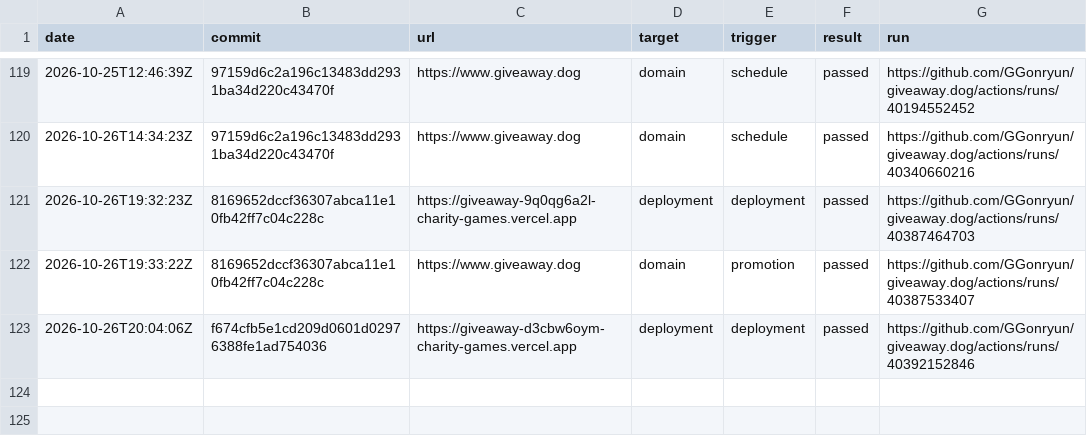
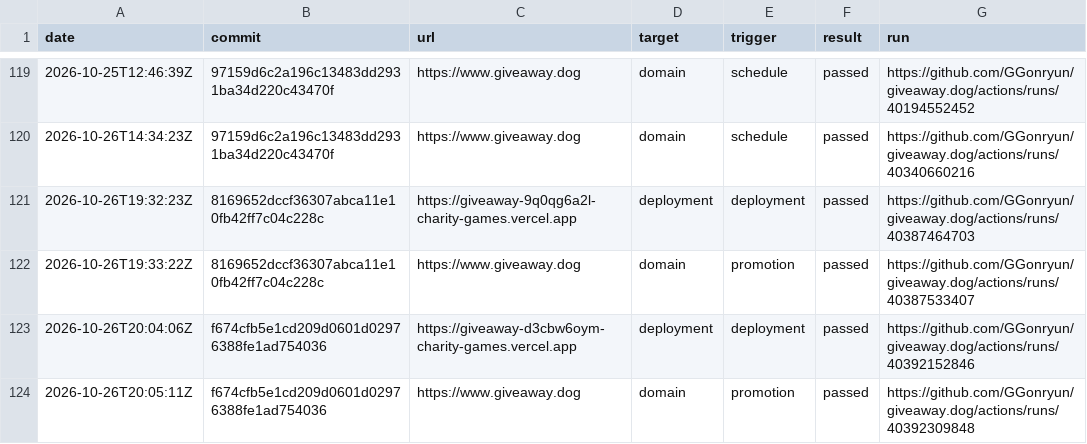
Before and after one commit to GGonryun/giveaway.dog, a CSV file: production-history.csv, drawn as a sheet; only a part is shown, gaps mark what is left out; the diff names each change by its address in the sheet, - before the commit and + after, or states it on an @@ line.

```diff
--- a/production-history.csv
+++ b/production-history.csv
+row 124: 2026-10-26T20:05:11Z | f674cfb5e1cd209d0601d02976388fe1ad754036 | https://www.giveaway.dog | domain | promotion | passed | https://github.com/GGonryun/giveaway.dog/actions/runs/40392309848
```
